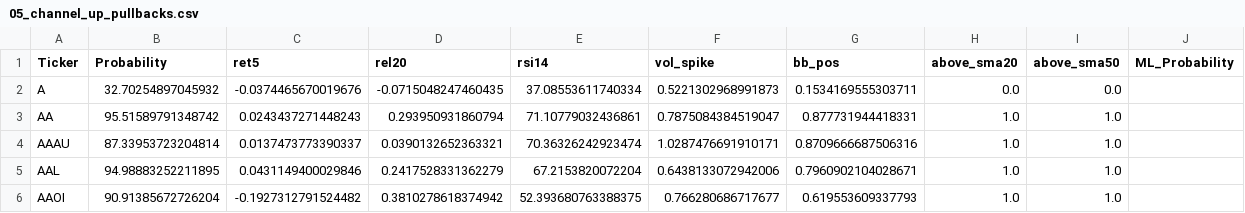
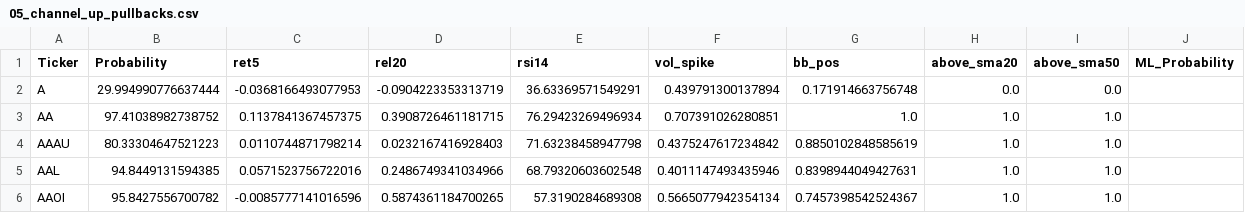
Before and after one commit to mox0716/Swing_Auto_Hybrid, a CSV file: out/archive/05_channel_up_pullbacks.csv, drawn as a sheet; only a part is shown; the diff covers the shown part only.

```diff
--- a/out/archive/05_channel_up_pullbacks.csv
+++ b/out/archive/05_channel_up_pullbacks.csv
@@ -1,6 +1,6 @@
 Ticker,Probability,ret5,rel20,rsi14,vol_spike,bb_pos,above_sma20,above_sma50,ML_Probability
-A,32.70254897045932,-0.0374465670019676,-0.0715048247460435,37.08553611740334,0.5221302968991873,0.1534169555303711,0.0,0.0,
-AA,95.51589791348742,0.0243437271448243,0.293950931860794,71.10779032436861,0.7875084384519047,0.877731944418331,1.0,1.0,
-AAAU,87.33953723204814,0.0137473773390337,0.0390132652363321,70.36326242923474,1.0287476691910171,0.8709666687506316,1.0,1.0,
-AAL,94.98883252211895,0.0431149400029846,0.2417528331362279,67.2153820072204,0.6438133072942006,0.7960902104028671,1.0,1.0,
-AAOI,90.91385672726204,-0.1927312791524482,0.3810278618374942,52.393680763388375,0.766280686717677,0.619553609337793,1.0,1.0,
+A,29.994990776637444,-0.0368166493077953,-0.0904223353313719,36.63369571549291,0.439791300137894,0.171914663756748,0.0,0.0,
+AA,97.41038982738752,0.1137841367457375,0.3908726461181715,76.29423269496934,0.707391026280851,1.0,1.0,1.0,
+AAAU,80.33304647521223,0.0110744871798214,0.0232167416928403,71.63238458947798,0.4375247617234842,0.8850102848585619,1.0,1.0,
+AAL,94.8449131594385,0.0571523756722016,0.2486749341034966,68.79320603602548,0.4011147493435946,0.8398944049427631,1.0,1.0,
+AAOI,95.8427556700782,-0.0085777141016596,0.5874361184700265,57.3190284689308,0.5665077942354134,0.7457398542524367,1.0,1.0,
```
Also changed, not shown: 1 added row, 1 removed row and 61 edited cells elsewhere in this file.
